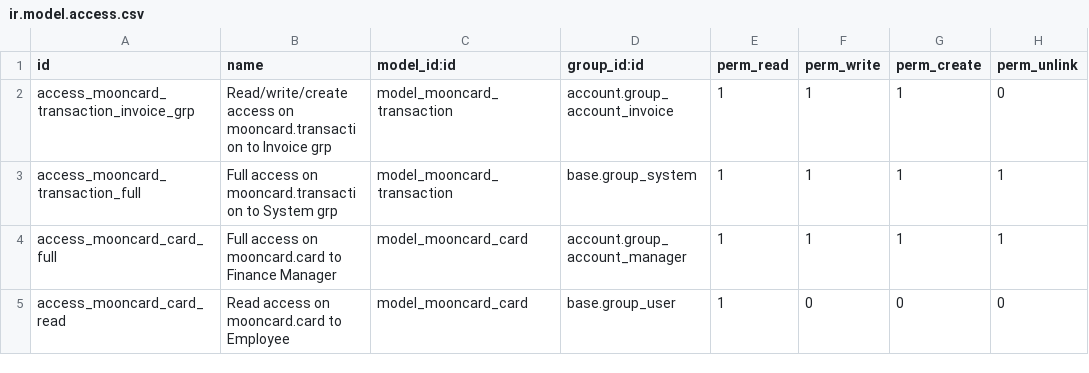
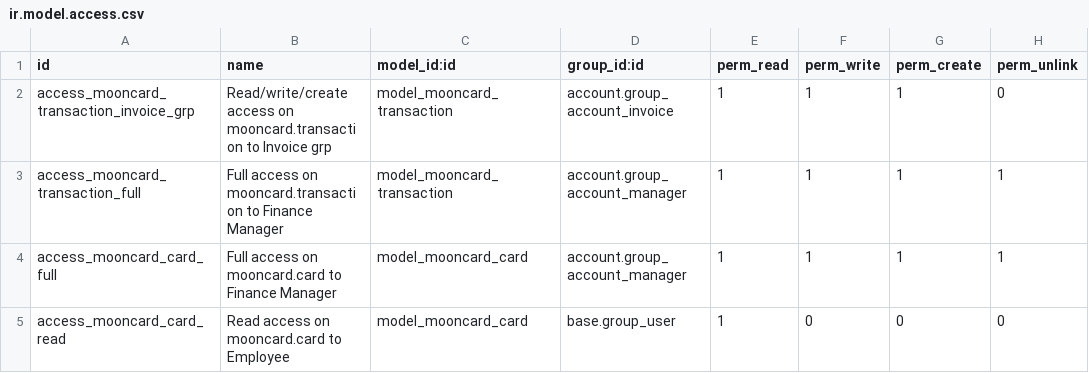
Before and after one commit to akretion/odoo-mooncard-connector, a CSV file: mooncard_base/security/ir.model.access.csv, drawn as a sheet.

Commit message:
Adapt ACL

```diff
--- a/mooncard_base/security/ir.model.access.csv
+++ b/mooncard_base/security/ir.model.access.csv
@@ -2,3 +2,3 @@ id,name,model_id:id,group_id:id,perm_read,perm_write,perm_create,perm_unlink
 access_mooncard_transaction_invoice_grp,Read/write/create access on mooncard.transaction to Invoice grp,model_mooncard_transaction,account.group_account_invoice,1,1,1,0
-access_mooncard_transaction_full,Full access on mooncard.transaction to System grp,model_mooncard_transaction,base.group_system,1,1,1,1
+access_mooncard_transaction_full,Full access on mooncard.transaction to Finance Manager,model_mooncard_transaction,account.group_account_manager,1,1,1,1
 access_mooncard_card_full,Full access on mooncard.card to Finance Manager,model_mooncard_card,account.group_account_manager,1,1,1,1
```
